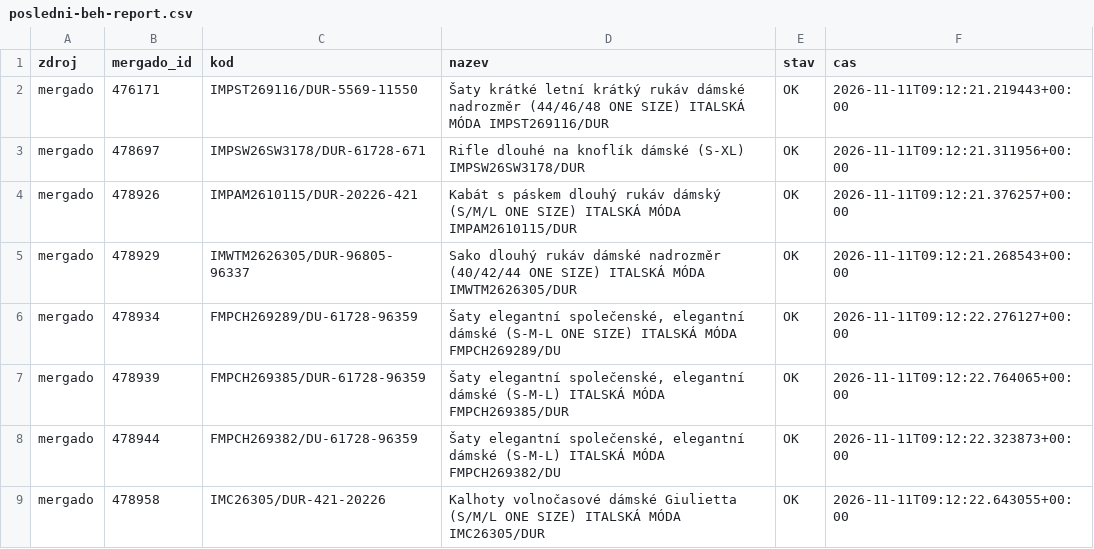
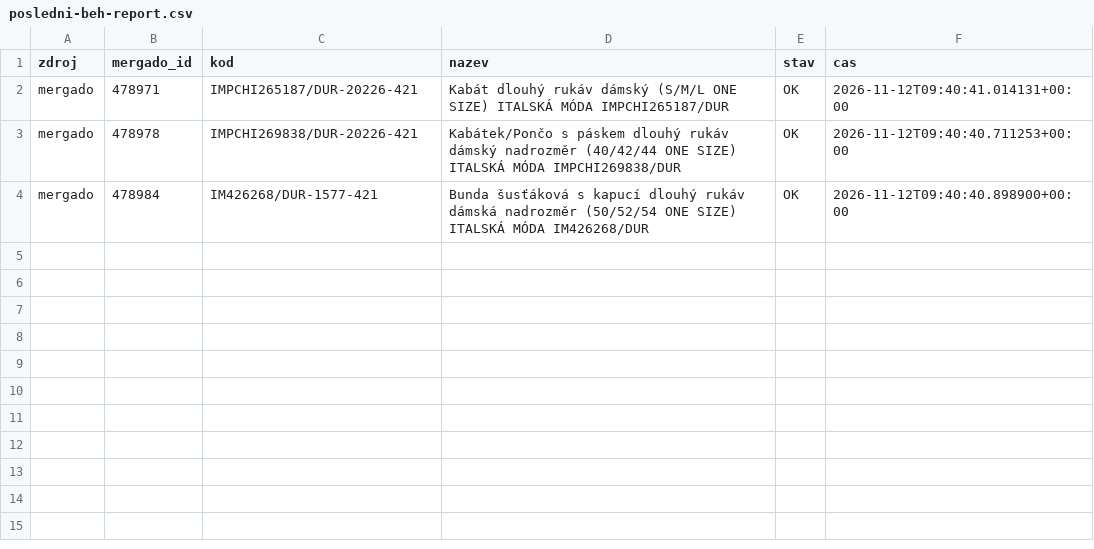
Before and after one commit to hroudis/seo-vmobleceni, a CSV file: output/posledni-beh-report.csv, drawn as a sheet.

```diff
--- a/output/posledni-beh-report.csv
+++ b/output/posledni-beh-report.csv
@@ -1,9 +1,4 @@
 zdroj;mergado_id;kod;nazev;stav;cas
-mergado;476171;IMPST269116/DUR-5569-11550;Šaty krátké letní krátký rukáv dámské nadrozměr (44/46/48 ONE SIZE) ITALSKÁ MÓDA IMPST269116/DUR;OK;2026-11-11T09:12:21.219443+00:00
-mergado;478697;IMPSW26SW3178/DUR-61728-671;Rifle dlouhé na knoflík dámské (S-XL) IMPSW26SW3178/DUR;OK;2026-11-11T09:12:21.311956+00:00
-mergado;478926;IMPAM2610115/DUR-20226-421;Kabát s páskem dlouhý rukáv dámský (S/M/L ONE SIZE) ITALSKÁ MÓDA IMPAM2610115/DUR;OK;2026-11-11T09:12:21.376257+00:00
-mergado;478929;IMWTM2626305/DUR-96805-96337;Sako dlouhý rukáv dámské nadrozměr (40/42/44 ONE SIZE) ITALSKÁ MÓDA IMWTM2626305/DUR;OK;2026-11-11T09:12:21.268543+00:00
-mergado;478934;FMPCH269289/DU-61728-96359;Šaty elegantní společenské, elegantní dámské (S-M-L ONE SIZE) ITALSKÁ MÓDA FMPCH269289/DU;OK;2026-11-11T09:12:22.276127+00:00
-mergado;478939;FMPCH269385/DUR-61728-96359;Šaty elegantní společenské, elegantní dámské (S-M-L) ITALSKÁ MÓDA FMPCH269385/DUR;OK;2026-11-11T09:12:22.764065+00:00
-mergado;478944;FMPCH269382/DU-61728-96359;Šaty elegantní společenské, elegantní dámské (S-M-L) ITALSKÁ MÓDA FMPCH269382/DU;OK;2026-11-11T09:12:22.323873+00:00
-mergado;478958;IMC26305/DUR-421-20226;Kalhoty volnočasové dámské Giulietta (S/M/L ONE SIZE) ITALSKÁ MÓDA IMC26305/DUR;OK;2026-11-11T09:12:22.643055+00:00
+mergado;478971;IMPCHI265187/DUR-20226-421;Kabát dlouhý rukáv dámský (S/M/L ONE SIZE) ITALSKÁ MÓDA IMPCHI265187/DUR;OK;2026-11-12T09:40:41.014131+00:00
+mergado;478978;IMPCHI269838/DUR-20226-421;Kabátek/Pončo s páskem dlouhý rukáv dámský nadrozměr (40/42/44 ONE SIZE) ITALSKÁ MÓDA IMPCHI269838/DUR;OK;2026-11-12T09:40:40.711253+00:00
+mergado;478984;IM426268/DUR-1577-421;Bunda šusťáková s kapucí dlouhý rukáv dámská nadrozměr (50/52/54 ONE SIZE) ITALSKÁ MÓDA IM426268/DUR;OK;2026-11-12T09:40:40.898900+00:00
```
Also changed, not shown: 3 other files.
